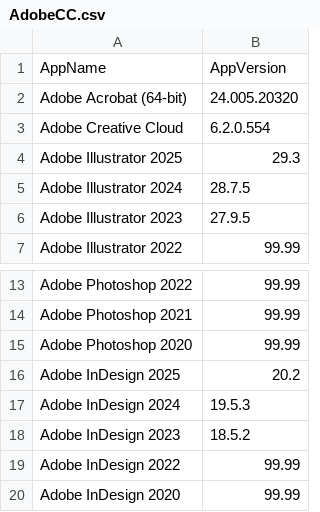
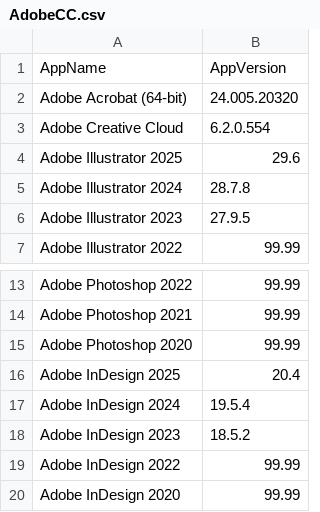
Before and after one commit to danbb145/Applications, a CSV file: AdobeCC.csv, drawn as a sheet; only a part is shown, gaps mark what is left out.

Commit message:
Update AdobeCC.csv

```diff
--- a/AdobeCC.csv
+++ b/AdobeCC.csv
@@ -3,4 +3,4 @@ Adobe Acrobat (64-bit),24.005.20320
 Adobe Creative Cloud,6.2.0.554
-Adobe Illustrator 2025,29.3
-Adobe Illustrator 2024,28.7.5
+Adobe Illustrator 2025,29.6
+Adobe Illustrator 2024,28.7.8
 Adobe Illustrator 2023,27.9.5
@@ -15,4 +15,4 @@ Adobe Photoshop 2021,99.99
 Adobe Photoshop 2020,99.99
-Adobe InDesign 2025,20.2
-Adobe InDesign 2024,19.5.3
+Adobe InDesign 2025,20.4
+Adobe InDesign 2024,19.5.4
 Adobe InDesign 2023,18.5.2
```
